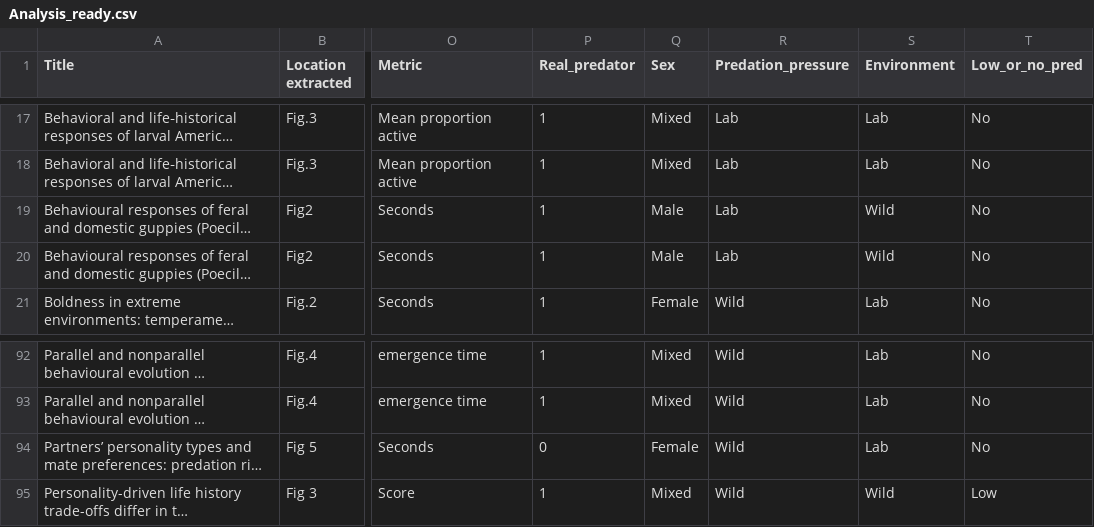
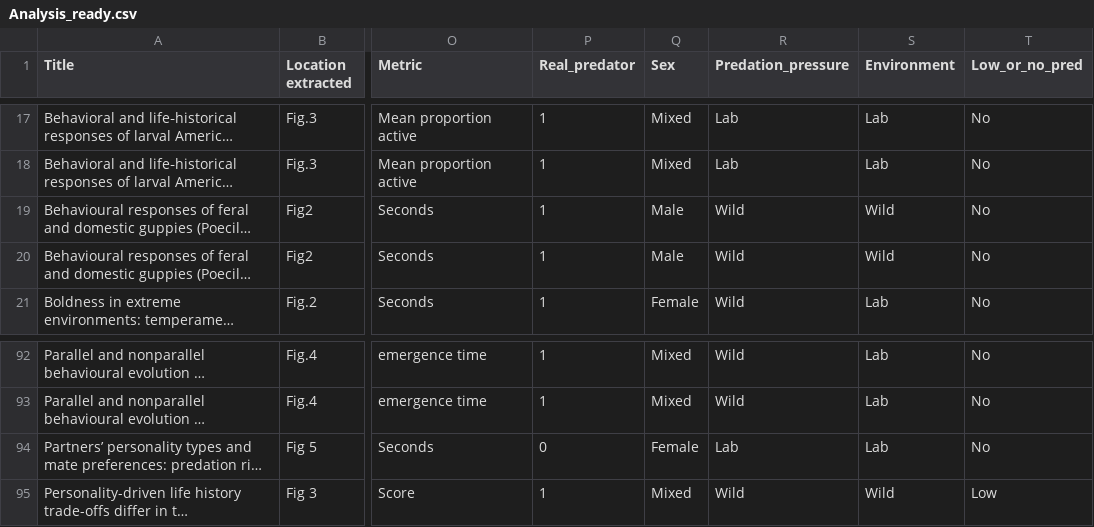
Before and after one commit to Eamonn-wooster/Risk_taking_meta-, a CSV file: Data/Analysis_ready.csv, drawn as a sheet; only a part is shown, gaps mark what is left out; long unchanged cells end in …; the diff names each change by its address in the sheet, - before the commit and + after, or states it on an @@ line.

```diff
--- a/Data/Analysis_ready.csv
+++ b/Data/Analysis_ready.csv
-R19:R20 (Predation_pressure): Lab
+R19:R20 (Predation_pressure): Wild
-R94 (Predation_pressure): Wild
+R94 (Predation_pressure): Lab
```
Also changed, not shown: 5 other files.
